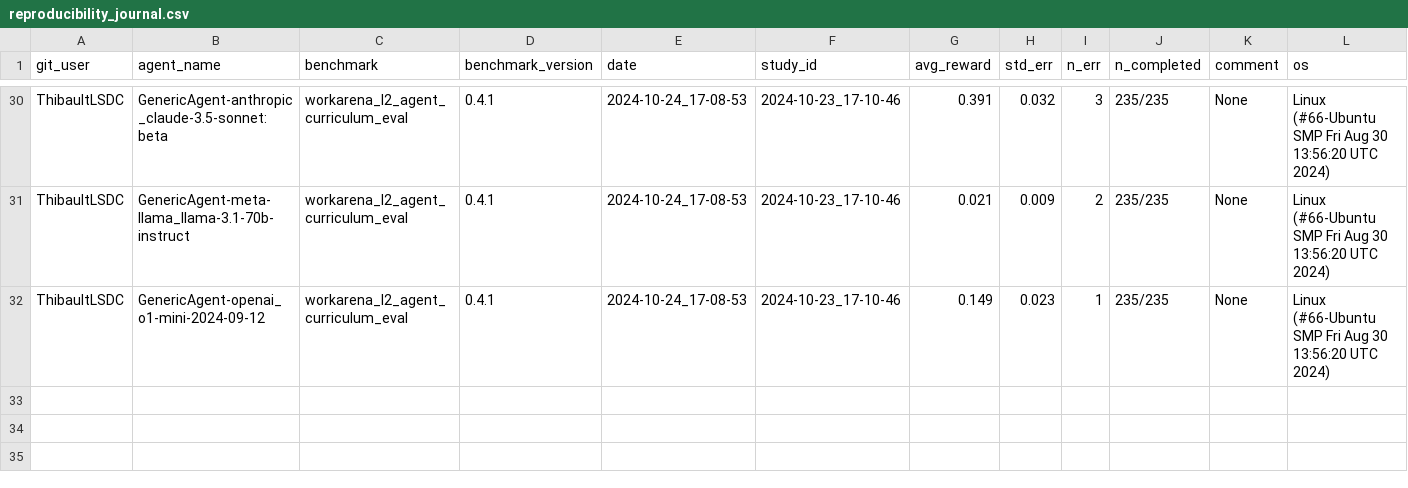
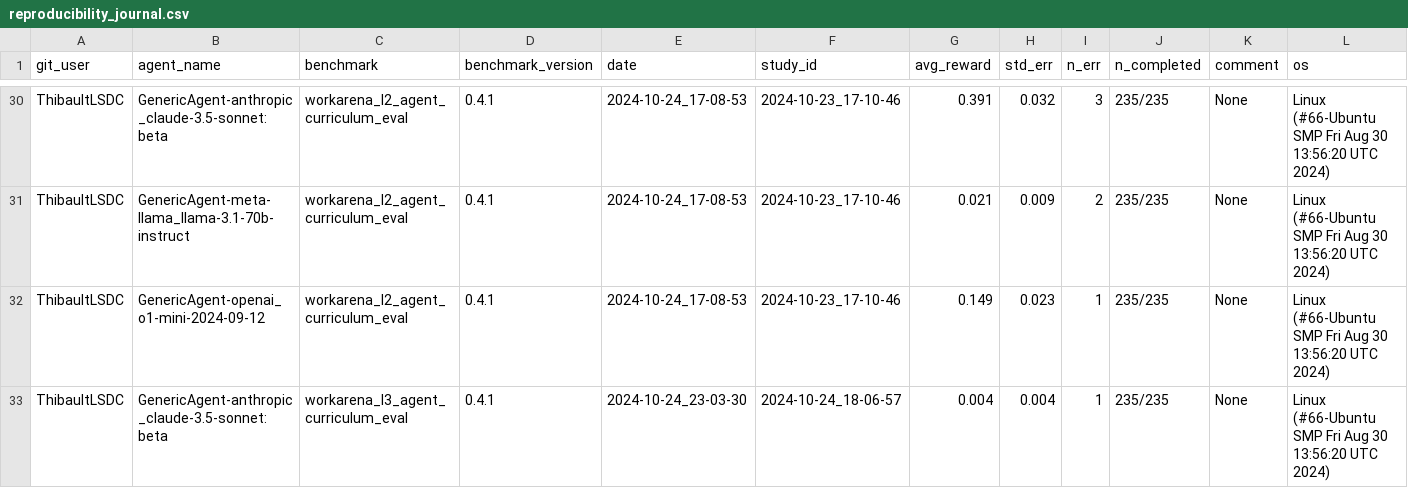
Before and after one commit to ServiceNow/AgentLab, a CSV file: reproducibility_journal.csv, drawn as a sheet; only a part is shown, gaps mark what is left out; rows hold the shown columns only; the diff names each change by its address in the sheet, - before the commit and + after, or states it on an @@ line.

Commit message:
claude L3

```diff
--- a/reproducibility_journal.csv
+++ b/reproducibility_journal.csv
+row 33: ThibaultLSDC | GenericAgent-anthropic_claude-3.5-sonnet:beta | workarena_l3_agent_curriculum_eval | 0.4.1 | 2024-10-24_23-03-30 | 2024-10-24_18-06-57 | 0.004 | 0.004 | 1 | 235/235 | None | Linux (#66-Ubuntu SMP Fri Aug 30 13:56:20 UTC 2024)
```
